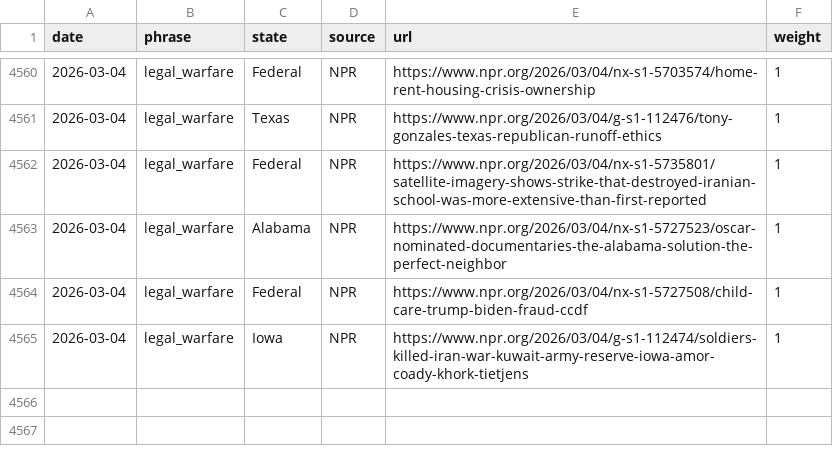
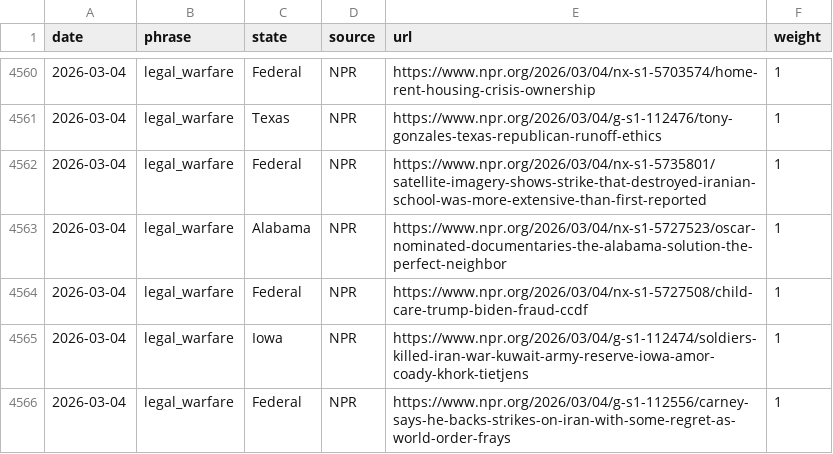
Before and after one commit to roll-for-error/us-authoritarian-heatmap, a CSV file: tier1-map/tier1_events.csv, drawn as a sheet; only a part is shown, gaps mark what is left out; the diff names each change by its address in the sheet, - before the commit and + after, or states it on an @@ line.

```diff
--- a/tier1-map/tier1_events.csv
+++ b/tier1-map/tier1_events.csv
+row 4566: 2026-03-04 | legal_warfare | Federal | NPR | https://www.npr.org/2026/03/04/g-s1-112556/carney-says-he-backs-strikes-on-iran-with-some-regret-as-world-order-frays | 1
```
